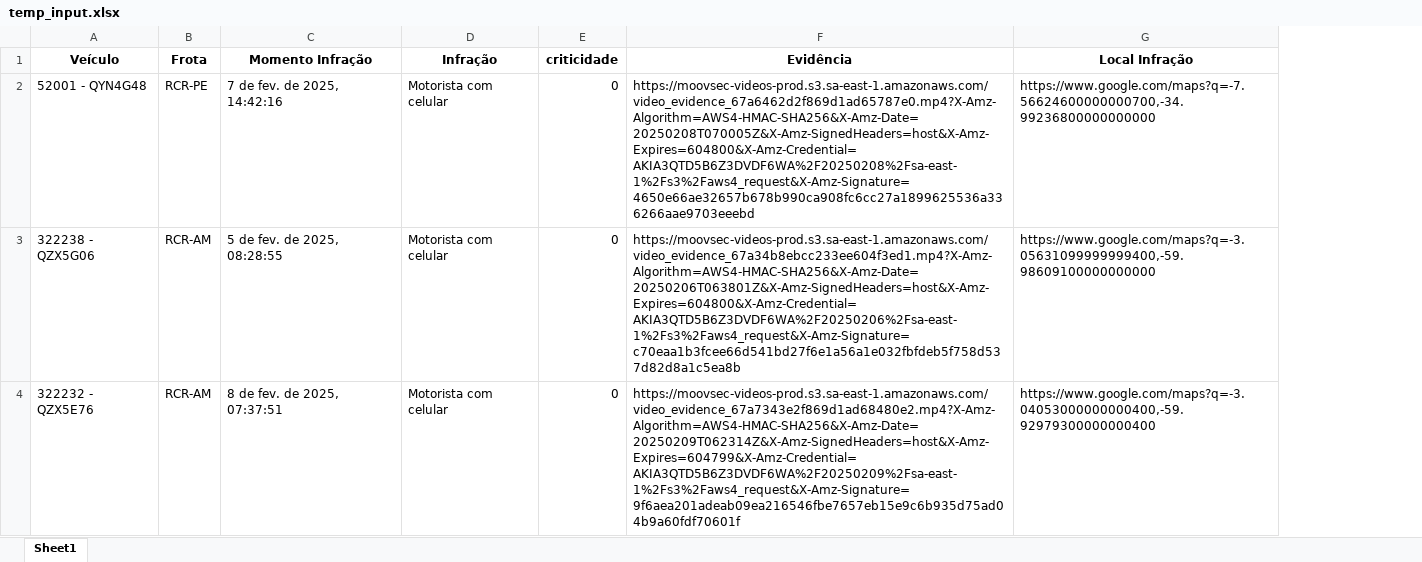
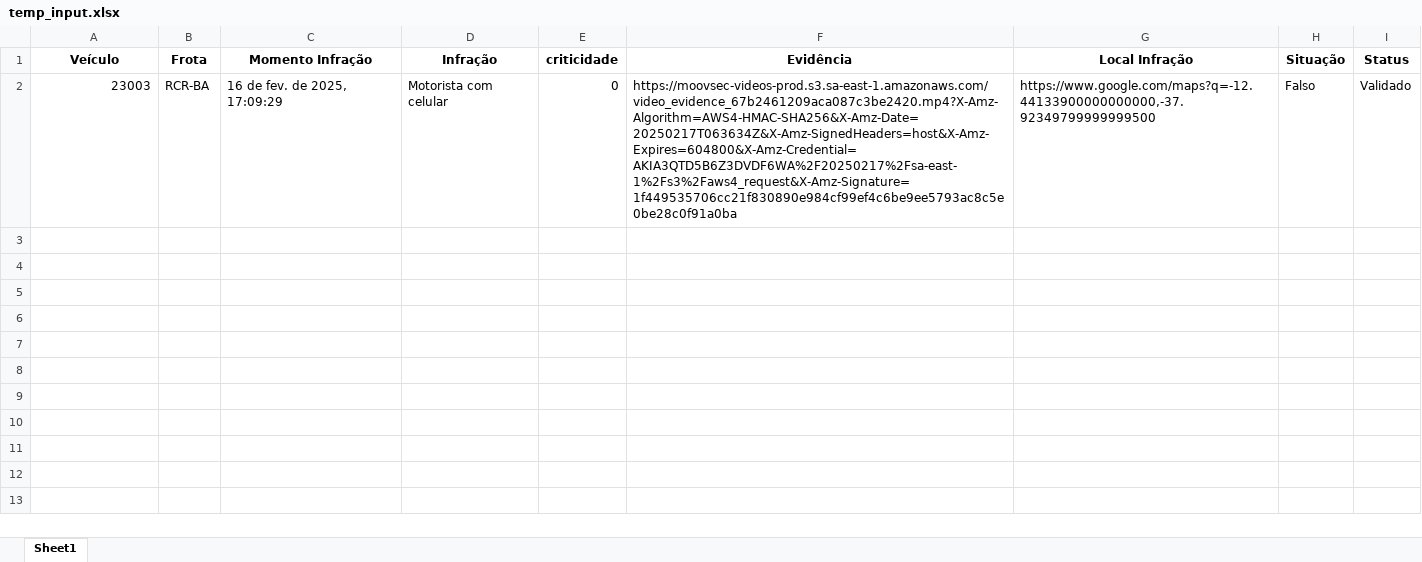
Before and after one commit to JotaAssis/FInalCode_VideoValidator, an Excel workbook: data/temp_input.xlsx, sheet Sheet1, drawn as a sheet; values as stored, in another font and other column widths than the file's, no borders; removed rows and columns are numbered as before the commit, all else as after; the diff names each change by its address in the sheet, - before the commit and + after, or states it on an @@ line.

```diff
--- a/data/temp_input.xlsx (sheet Sheet1)
+++ b/data/temp_input.xlsx (sheet Sheet1)
+column H (Situação), row 2: Falso
+column I (Status), row 2: Validado
-row 2: 52001 - QYN4G48 | RCR-PE | 7 de fev. de 2025, 14:42:16 | Motorista com celular | 0 | https://moovsec-videos-prod.s3.sa-east-1.amazonaws.com/video_evidence_67a6462d2f869d1ad65787e0.mp4?X-Amz-Algorithm=AWS4-HMAC-SHA256&X-Amz-Date=20250208T070005Z&X-Amz-SignedHeaders=host&X-Amz-Expires=604800&X-Amz-Credential=AKIA3QTD5B6Z3DVDF6WA%2F20250208%2Fsa-east-1%2Fs3%2Faws4_request&X-Amz-Signature=4650e66ae32657b678b990ca908fc6cc27a1899625536a336266aae9703eeebd | https://www.google.com/maps?q=-7.56624600000000700,-34.99236800000000000
-A2 (Veículo): 322238 - QZX5G06
+A2 (Veículo): 23003
-B2 (Frota): RCR-AM
+B2 (Frota): RCR-BA
-C2 (Momento Infração): 5 de fev. de 2025, 08:28:55
+C2 (Momento Infração): 16 de fev. de 2025, 17:09:29
-F2 (Evidência): https://moovsec-videos-prod.s3.sa-east-1.amazonaws.com/video_evidence_67a34b8ebcc233ee604f3ed1.mp4?X-Amz-Algorithm=AWS4-HMAC-SHA256&X-Amz-Date=20250206T063801Z&X-Amz-SignedHeaders=host&X-Amz-Expires=604800&X-Amz-Credential=AKIA3QTD5B6Z3DVDF6WA%2F20250206%2Fsa-east-1%2Fs3%2Faws4_request&X-Amz-Signature=c70eaa1b3fcee66d541bd27f6e1a56a1e032fbfdeb5f758d537d82d8a1c5ea8b
+F2 (Evidência): https://moovsec-videos-prod.s3.sa-east-1.amazonaws.com/video_evidence_67b2461209aca087c3be2420.mp4?X-Amz-Algorithm=AWS4-HMAC-SHA256&X-Amz-Date=20250217T063634Z&X-Amz-SignedHeaders=host&X-Amz-Expires=604800&X-Amz-Credential=AKIA3QTD5B6Z3DVDF6WA%2F20250217%2Fsa-east-1%2Fs3%2Faws4_request&X-Amz-Signature=1f449535706cc21f830890e984cf99ef4c6be9ee5793ac8c5e0be28c0f91a0ba
-G2 (Local Infração): https://www.google.com/maps?q=-3.05631099999999400,-59.98609100000000000
+G2 (Local Infração): https://www.google.com/maps?q=-12.44133900000000000,-37.92349799999999500
-row 4: 322232 - QZX5E76 | RCR-AM | 8 de fev. de 2025, 07:37:51 | Motorista com celular | 0 | https://moovsec-videos-prod.s3.sa-east-1.amazonaws.com/video_evidence_67a7343e2f869d1ad68480e2.mp4?X-Amz-Algorithm=AWS4-HMAC-SHA256&X-Amz-Date=20250209T062314Z&X-Amz-SignedHeaders=host&X-Amz-Expires=604799&X-Amz-Credential=AKIA3QTD5B6Z3DVDF6WA%2F20250209%2Fsa-east-1%2Fs3%2Faws4_request&X-Amz-Signature=9f6aea201adeab09ea216546fbe7657eb15e9c6b935d75ad04b9a60fdf70601f | https://www.google.com/maps?q=-3.04053000000000400,-59.92979300000000400
```
Also changed, not shown: data/resultado.xlsx, 4 other files.
